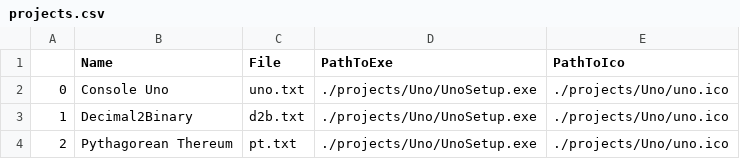
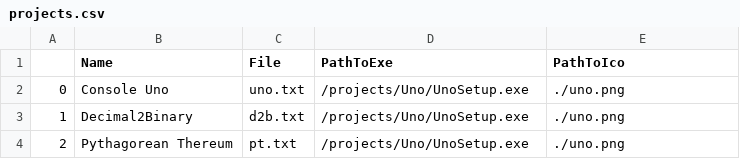
Before and after one commit to Dev-Chase/WebPortfolio, a CSV file: assets/projects.csv, drawn as a sheet.

```diff
--- a/assets/projects.csv
+++ b/assets/projects.csv
@@ -1,4 +1,4 @@
 ,Name,File,PathToExe,PathToIco
-0,Console Uno,uno.txt,./projects/Uno/UnoSetup.exe,./projects/Uno/uno.ico
-1,Decimal2Binary,d2b.txt,./projects/Uno/UnoSetup.exe,./projects/Uno/uno.ico
-2,Pythagorean Thereum,pt.txt,./projects/Uno/UnoSetup.exe,./projects/Uno/uno.ico
+0,Console Uno,uno.txt,/projects/Uno/UnoSetup.exe,./uno.png
+1,Decimal2Binary,d2b.txt,/projects/Uno/UnoSetup.exe,./uno.png
+2,Pythagorean Thereum,pt.txt,/projects/Uno/UnoSetup.exe,./uno.png
```
Also changed, not shown: 3 other files.
